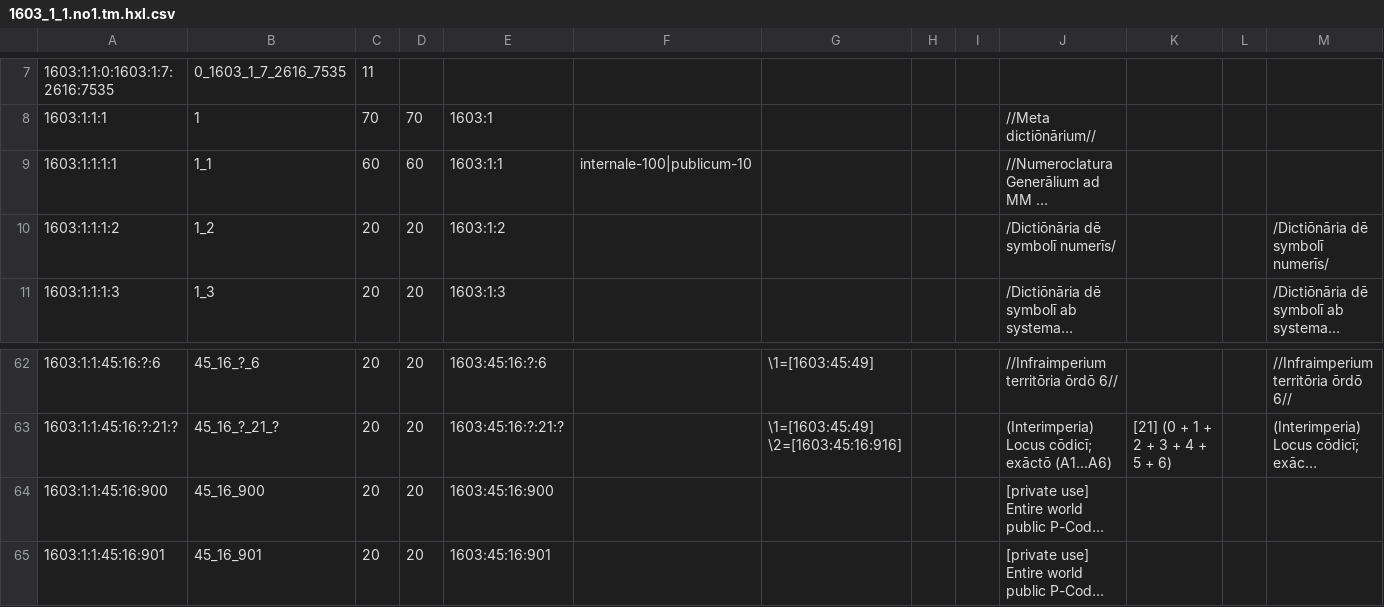
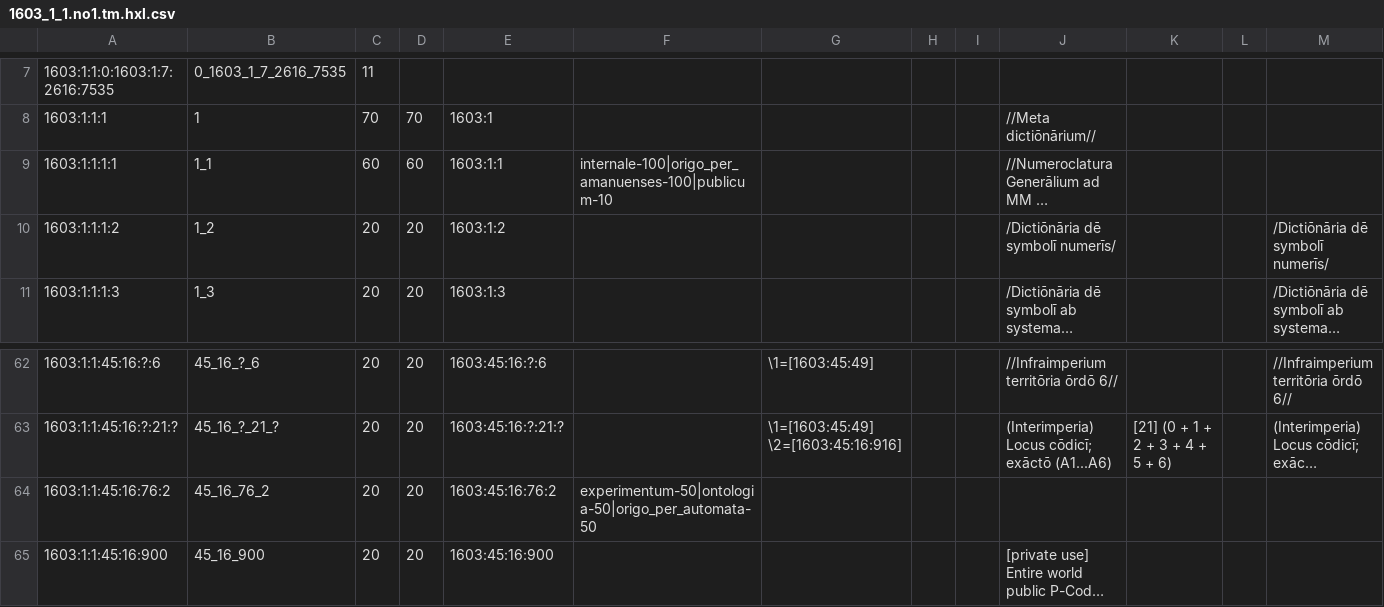
Before and after one commit to EticaAI/lexicographi-sine-finibus, a CSV file: officinam/1603/1/1/1603_1_1.no1.tm.hxl.csv, drawn as a sheet; only a part is shown, gaps mark what is left out; the shorter side is filled out with more unchanged rows; long unchanged cells end in …; rows hold the shown columns only; the diff names each change by its address in the sheet, - before the commit and + after, or states it on an @@ line.

```diff
--- a/officinam/1603/1/1/1603_1_1.no1.tm.hxl.csv
+++ b/officinam/1603/1/1/1603_1_1.no1.tm.hxl.csv
-F9: internale-100|publicum-10
+F9: internale-100|origo_per_amanuenses-100|publicum-10
+row 64: 1603:1:1:45:16:76:2 | 45_16_76_2 | 20 | 20 | 1603:45:16:76:2 | experimentum-50|ontologia-50|origo_per_automata-50
```
Also changed, not shown: 3 other files.
